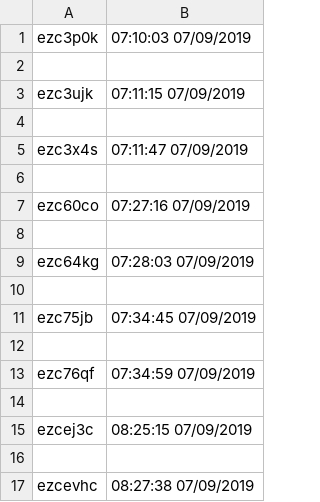
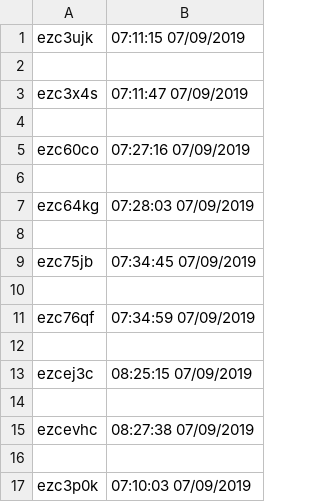
Before and after one commit to cardouken/joerogan-quote-bot, a CSV file: posts.csv, drawn as a sheet.

```diff
--- a/posts.csv
+++ b/posts.csv
@@ -1,3 +1 @@
-ezc3p0k,07:10:03 07/09/2019
-
 ezc3ujk,07:11:15 07/09/2019
@@ -17 +15,3 @@ ezcej3c,08:25:15 07/09/2019
 ezcevhc,08:27:38 07/09/2019
+
+ezc3p0k,07:10:03 07/09/2019
```
Also changed, not shown: 2 other files.
